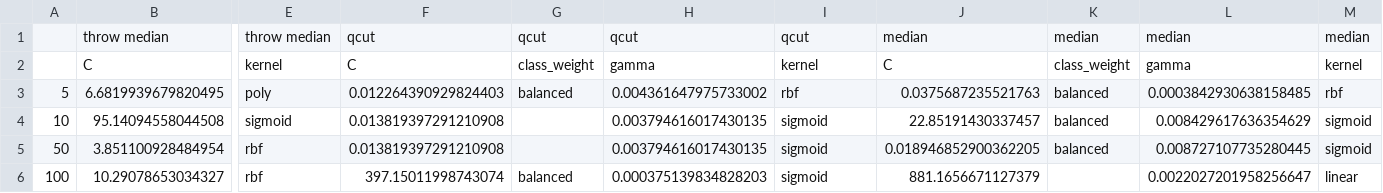
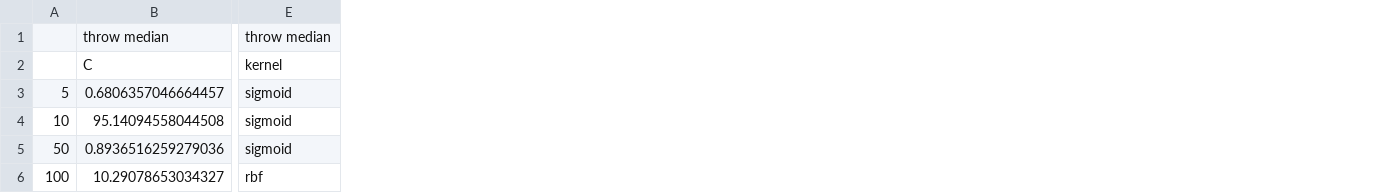
Before and after one commit to ShreyaKapoor18/Thesis, a CSV file: graphtools/outputs/csvs/Agreeableness_SVC_results_cv_bestparams.csv, drawn as a sheet; only a part is shown, gaps mark what is left out; removed rows and columns are numbered as before the commit, all else as after; rows hold the shown columns only; the diff names each change by its address in the sheet, - before the commit and + after, or states it on an @@ line.

```diff
--- a/graphtools/outputs/csvs/Agreeableness_SVC_results_cv_bestparams.csv
+++ b/graphtools/outputs/csvs/Agreeableness_SVC_results_cv_bestparams.csv
-column E, rows 1-2: throw median | kernel; row 4: sigmoid; row 6: rbf
-column F, rows 1-2: qcut | C; row 4: 0.013819397291210908; row 6: 397.15011998743074
-column G, rows 1-2: qcut | class_weight; row 6: balanced
-column H, rows 1-2: qcut | gamma; row 4: 0.003794616017430135; row 6: 0.000375139834828203
-column J, rows 1-2: median | C; row 4: 22.85191430337457; row 6: 881.1656671127379
-column K, rows 1-2: median | class_weight; row 4: balanced
-column L, rows 1-2: median | gamma; row 4: 0.008429617636354629; row 6: 0.0022027201958256647
-column M, rows 1-2: median | kernel; row 4: sigmoid; row 6: linear
-E1: qcut
+E1: throw median
-row 3: 5 | 6.6819939679820495 | poly | 0.012264390929824403 | balanced | 0.004361647975733002 | rbf | 0.0375687235521763 | balanced | 0.0003842930638158485 | rbf
+row 3: 5 | 0.6806357046664457 | sigmoid
-row 5: 50 | 3.851100928484954 | rbf | 0.013819397291210908 |  | 0.003794616017430135 | sigmoid | 0.018946852900362205 | balanced | 0.008727107735280445 | sigmoid
+row 5: 50 | 0.8936516259279036 | sigmoid
-E6: sigmoid
+E6: rbf
```
Also changed, not shown: graphtools/outputs/csvs/Agreeableness_RF_results_cv.csv, graphtools/outputs/csvs/Agreeableness_RF_results_cv_bestparams.csv, 10 other files.
